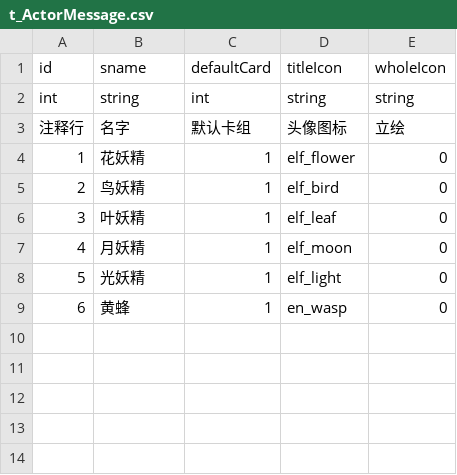
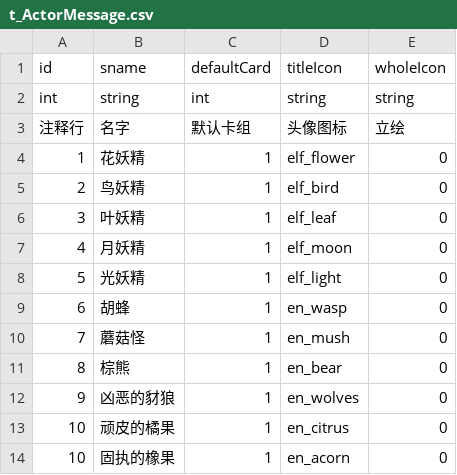
Before and after one commit to Aokoji/Sprite, a CSV file: Data/Table/t_ActorMessage.csv, drawn as a sheet.

```diff
--- a/Data/Table/t_ActorMessage.csv
+++ b/Data/Table/t_ActorMessage.csv
@@ -8,2 +8,7 @@ int,string,int,string,string
 5,光妖精,1,elf_light,0
-6,黄蜂,1,en_wasp,0
+6,胡蜂,1,en_wasp,0
+7,蘑菇怪,1,en_mush,0
+8,棕熊,1,en_bear,0
+9,凶恶的豺狼,1,en_wolves,0
+10,顽皮的橘果,1,en_citrus,0
+10,固执的橡果,1,en_acorn,0
```
Also changed, not shown: Data/Table/t_items.csv, Data/Table/t_quest.csv, 14 other files.
